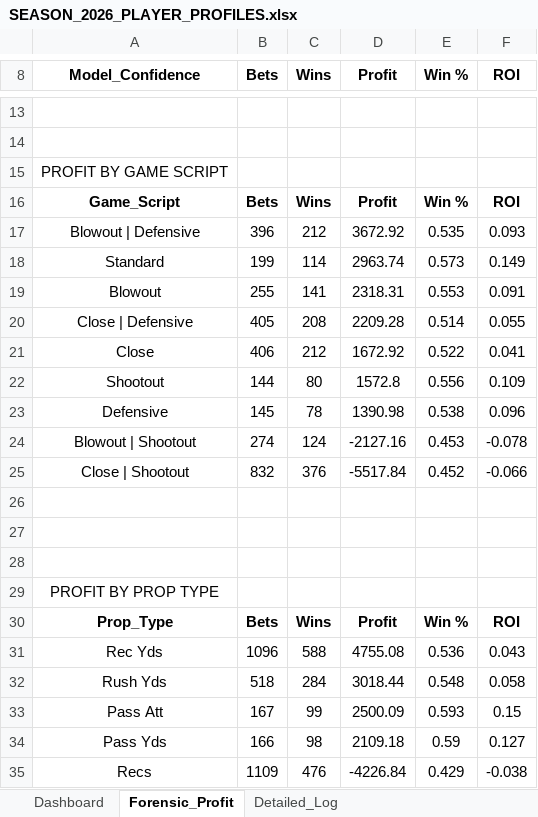
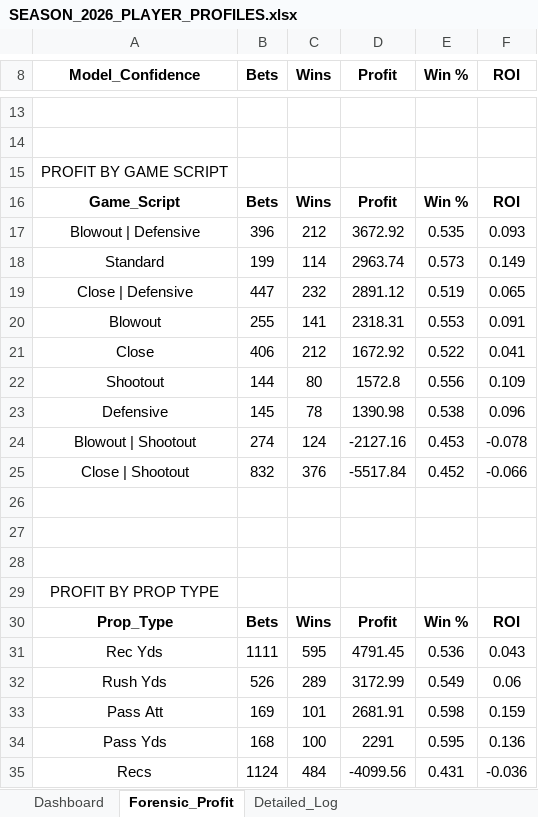
Before and after one commit to RhettTitus/nfl-dashboard, an Excel workbook: data/SEASON_2026_PLAYER_PROFILES.xlsx, sheet Forensic_Profit, drawn as a sheet; only a part is shown, gaps mark what is left out; values as stored, in another font and other column widths than the file's, no borders; removed rows and columns are numbered as before the commit, all else as after; the diff covers the shown part only; the diff names each change by its address in the sheet, - before the commit and + after, or states it on an @@ line.

```diff
--- a/data/SEASON_2026_PLAYER_PROFILES.xlsx (sheet Forensic_Profit)
+++ b/data/SEASON_2026_PLAYER_PROFILES.xlsx (sheet Forensic_Profit)
+row 19: Close | Defensive | 447 | 232 | 2891.12 | 0.519 | 0.065
-row 20: Close | Defensive | 405 | 208 | 2209.28 | 0.514 | 0.055
-B31 (Bets): 1096
+B31 (Bets): 1111
-C31 (Wins): 588
+C31 (Wins): 595
-D31 (Profit): 4755.08
+D31 (Profit): 4791.45
-B32 (Bets): 518
+B32 (Bets): 526
-C32 (Wins): 284
+C32 (Wins): 289
-D32 (Profit): 3018.44
+D32 (Profit): 3172.99
-E32 (Win %): 0.548
+E32 (Win %): 0.549
-F32 (ROI): 0.058
+F32 (ROI): 0.06
-B33 (Bets): 167
+B33 (Bets): 169
-C33 (Wins): 99
+C33 (Wins): 101
-D33 (Profit): 2500.09
+D33 (Profit): 2681.91
-E33 (Win %): 0.593
+E33 (Win %): 0.598
-F33 (ROI): 0.15
+F33 (ROI): 0.159
-B34 (Bets): 166
+B34 (Bets): 168
-C34 (Wins): 98
+C34 (Wins): 100
-D34 (Profit): 2109.18
+D34 (Profit): 2291
-E34 (Win %): 0.59
+E34 (Win %): 0.595
-F34 (ROI): 0.127
+F34 (ROI): 0.136
-B35 (Bets): 1109
+B35 (Bets): 1124
-C35 (Wins): 476
+C35 (Wins): 484
-D35 (Profit): -4226.84
+D35 (Profit): -4099.56
-E35 (Win %): 0.429
+E35 (Win %): 0.431
-F35 (ROI): -0.038
+F35 (ROI): -0.036
```
Also changed, not shown: 15 edited cells elsewhere in this sheet, sheet Detailed_Log, sheet Dashboard, 1 other file.
